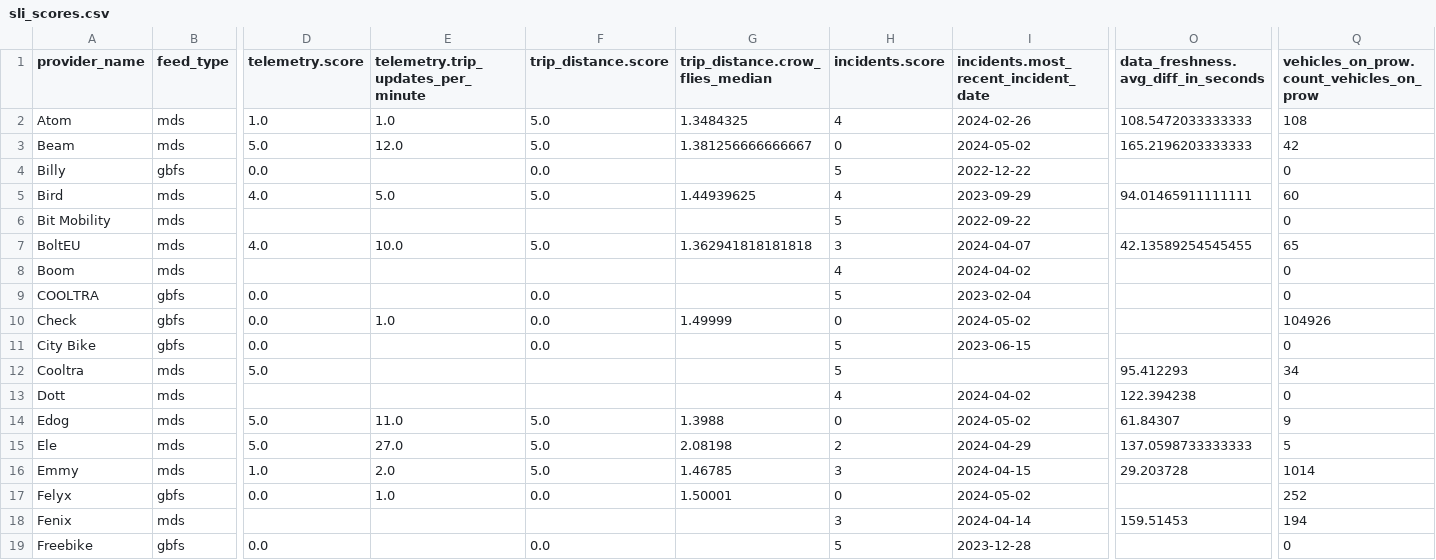
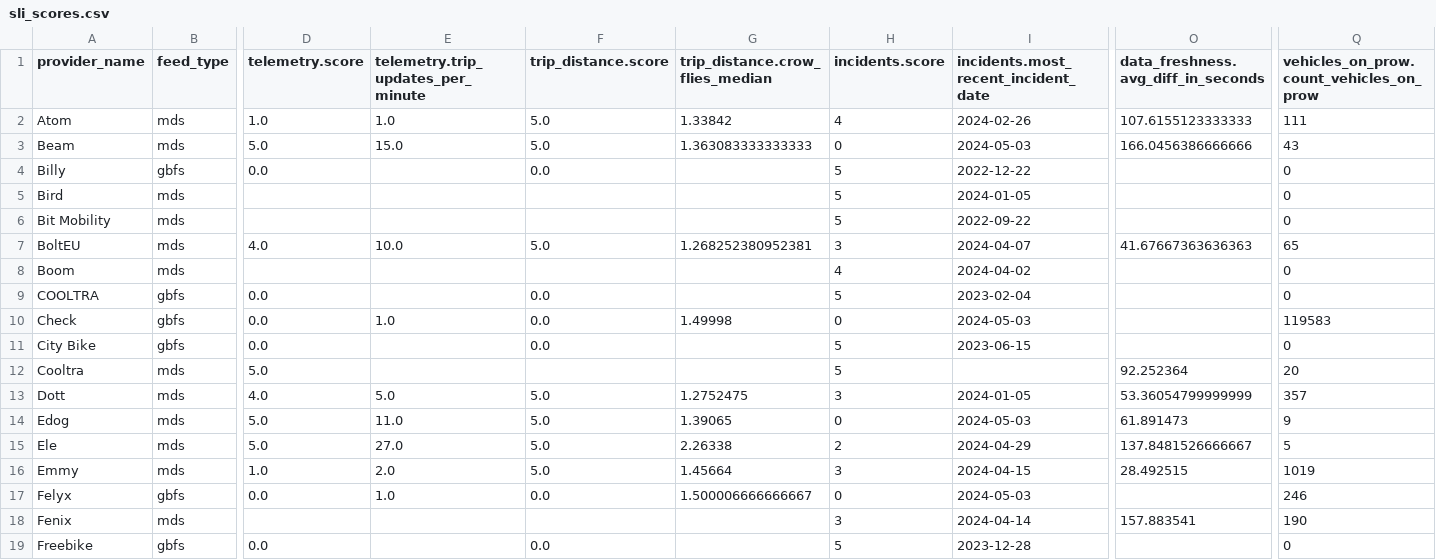
Before and after one commit to vianova-io/sli_feeds, a CSV file: sli_scores.csv, drawn as a sheet; only a part is shown, gaps mark what is left out; removed rows and columns are numbered as before the commit, all else as after; rows hold the shown columns only; the diff covers the shown part only; the diff names each change by its address in the sheet, - before the commit and + after, or states it on an @@ line.

Commit message:
feat: new version of feeds SLI

```diff
--- a/sli_scores.csv
+++ b/sli_scores.csv
-G2 (trip_distance.crow_flies_median): 1.3484325
+G2 (trip_distance.crow_flies_median): 1.33842
-O2: 108.5472033333333
+O2: 107.6155123333333
-Q2: 108
+Q2: 111
-E3: 12.0
+E3: 15.0
-G3 (trip_distance.crow_flies_median): 1.381256666666667
+G3 (trip_distance.crow_flies_median): 1.363083333333333
-I3: 2024-05-02
+I3: 2024-05-03
-O3: 165.2196203333333
+O3: 166.0456386666666
-Q3: 42
+Q3: 43
-row 5: Bird | mds | 4.0 | 5.0 | 5.0 | 1.44939625 | 4 | 2023-09-29 | 94.01465911111111 | 60
+row 5: Bird | mds |  |  |  |  | 5 | 2024-01-05 |  | 0
-G7 (trip_distance.crow_flies_median): 1.362941818181818
+G7 (trip_distance.crow_flies_median): 1.268252380952381
-O7: 42.13589254545455
+O7: 41.67667363636363
-G10 (trip_distance.crow_flies_median): 1.49999
+G10 (trip_distance.crow_flies_median): 1.49998
-I10: 2024-05-02
+I10: 2024-05-03
-Q10: 104926
+Q10: 119583
-O12: 95.412293
+O12: 92.252364
-Q12: 34
+Q12: 20
-row 13: Dott | mds |  |  |  |  | 4 | 2024-04-02 | 122.394238 | 0
+row 13: Dott | mds | 4.0 | 5.0 | 5.0 | 1.2752475 | 3 | 2024-01-05 | 53.36054799999999 | 357
-G14 (trip_distance.crow_flies_median): 1.3988
+G14 (trip_distance.crow_flies_median): 1.39065
-I14: 2024-05-02
+I14: 2024-05-03
-O14: 61.84307
+O14: 61.891473
-G15 (trip_distance.crow_flies_median): 2.08198
+G15 (trip_distance.crow_flies_median): 2.26338
-O15: 137.0598733333333
+O15: 137.8481526666667
-G16 (trip_distance.crow_flies_median): 1.46785
+G16 (trip_distance.crow_flies_median): 1.45664
-O16: 29.203728
+O16: 28.492515
-Q16: 1014
+Q16: 1019
-G17 (trip_distance.crow_flies_median): 1.50001
+G17 (trip_distance.crow_flies_median): 1.500006666666667
-I17: 2024-05-02
+I17: 2024-05-03
-Q17: 252
+Q17: 246
-O18: 159.51453
+O18: 157.883541
-Q18: 194
+Q18: 190
```
Also changed, not shown: 65 edited cells elsewhere in this file, 1 other file.
